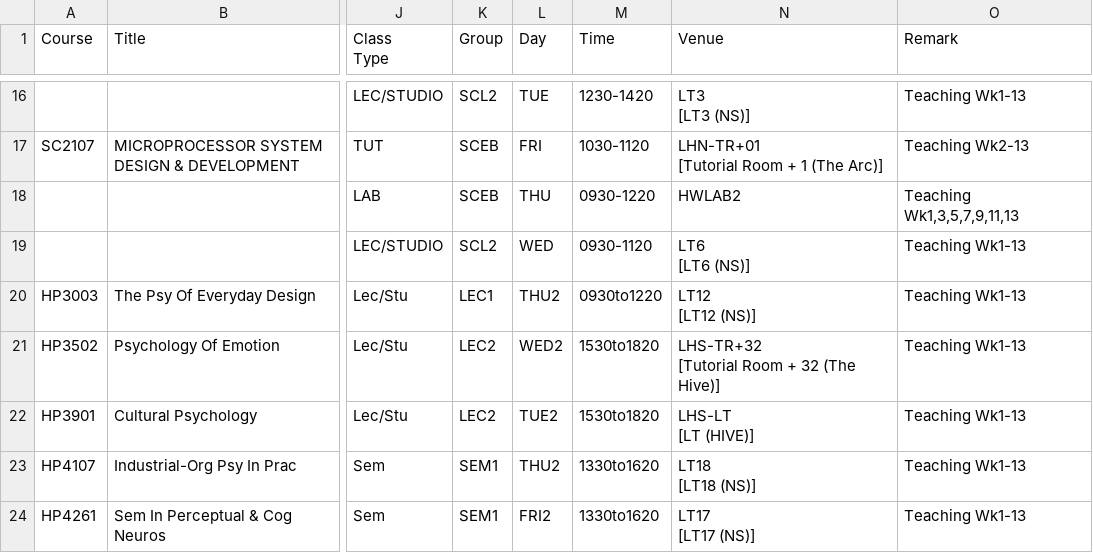
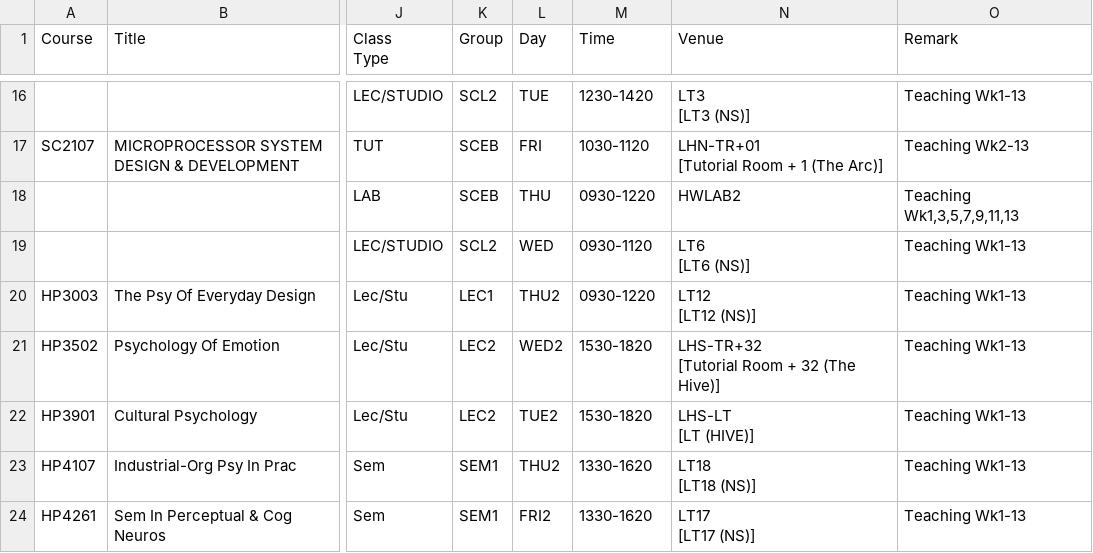
Before and after one commit to Zaiqin/Timetable, a CSV file: docs/styles/Y2S1.csv, drawn as a sheet; only a part is shown, gaps mark what is left out; the diff names each change by its address in the sheet, - before the commit and + after, or states it on an @@ line.

Commit message:
Update Y2S1.csv

```diff
--- a/docs/styles/Y2S1.csv
+++ b/docs/styles/Y2S1.csv
-M20 (Time): 0930to1220
+M20 (Time): 0930-1220
-M21:M22 (Time): 1530to1820
+M21:M22 (Time): 1530-1820
-M23:M24 (Time): 1330to1620
+M23:M24 (Time): 1330-1620
```
